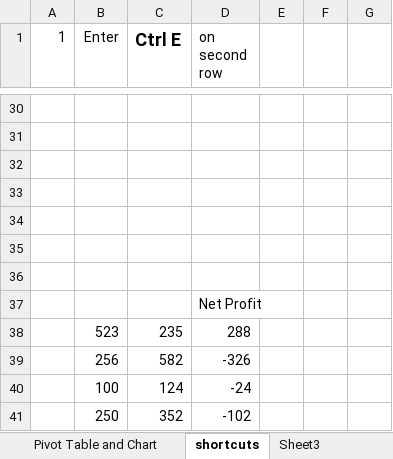
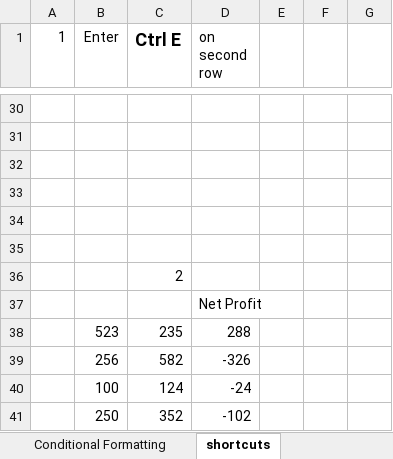
Before and after one commit to sumitarai/HealthDB, an Excel workbook: Excel Learning.xlsm, sheet shortcuts, drawn as a sheet; only a part is shown, gaps mark what is left out; values as stored, in another font and other column widths than the file's, no borders; charts and pictures not drawn; the diff names each change by its address in the sheet, - before the commit and + after, or states it on an @@ line.

```diff
--- a/Excel Learning.xlsm (sheet shortcuts)
+++ b/Excel Learning.xlsm (sheet shortcuts)
-sheet tab: Sheet3
+sheet tab: Conditional Formatting
-C36 (Ctrl E): (empty)
+C36 (Ctrl E): 2
```
Also changed, not shown: sheet Pivot Table and Chart, sheet Excel Basics, formulas that keep their value, charts or pictures.
